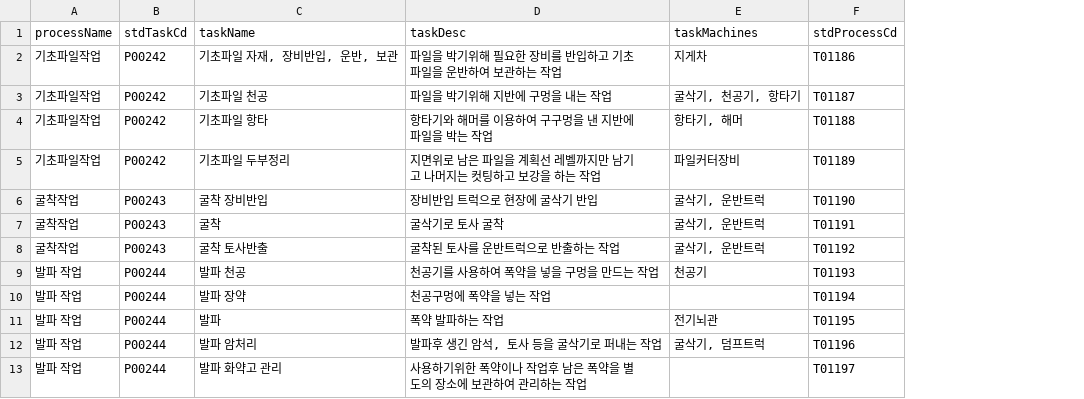
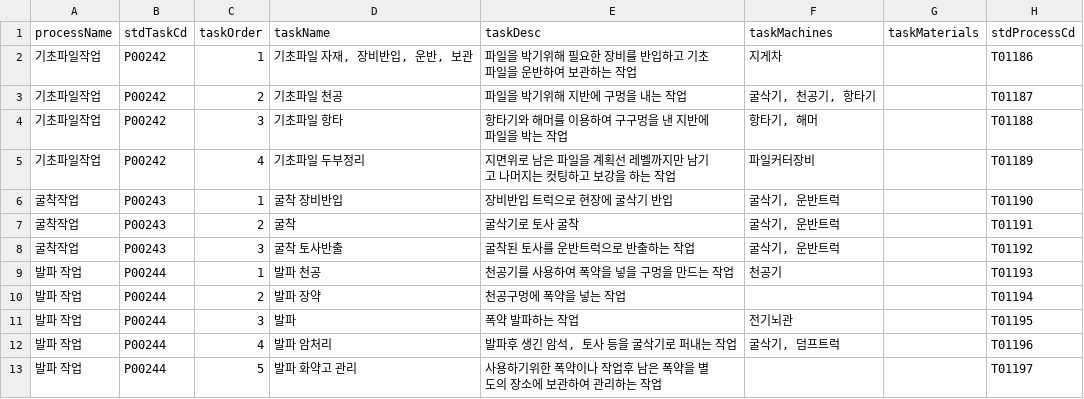
Before and after one commit to kyuam32/timwork_prepare, a CSV file: KRASScrapper/data/task_list.csv, drawn as a sheet; only a part is shown; the diff names each change by its address in the sheet, - before the commit and + after, or states it on an @@ line.

Commit message:
[update] risk 저감 manage data 스크랩 완료

```diff
--- a/KRASScrapper/data/task_list.csv
+++ b/KRASScrapper/data/task_list.csv
+column C (taskOrder), rows 2-13: 1 | 2 | 3 | 4 | 1 | 2 | 3 | 1 | 2 | 3 | 4 | 5
+column G (taskMaterials), empty
```
Also changed, not shown: 3 other files.
